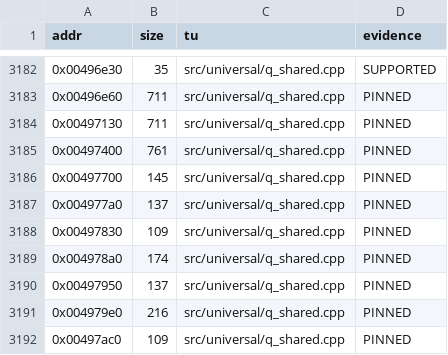
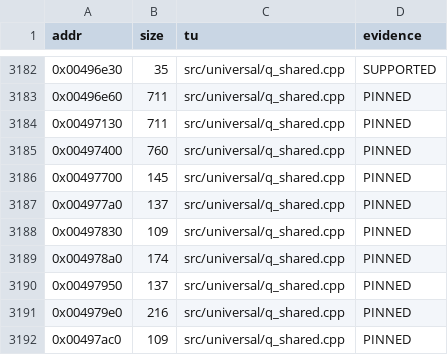
Before and after one commit to nawaftahir/cod2_wip, a TSV file: data/tu_map.tsv, drawn as a sheet; only a part is shown, gaps mark what is left out.

```diff
--- a/data/tu_map.tsv
+++ b/data/tu_map.tsv
@@ -3184,3 +3184,3 @@ addr	size	tu	evidence
 0x00497130	711	src/universal/q_shared.cpp	PINNED
-0x00497400	761	src/universal/q_shared.cpp	PINNED
+0x00497400	760	src/universal/q_shared.cpp	PINNED
 0x00497700	145	src/universal/q_shared.cpp	PINNED
```
Also changed, not shown: ledger/defer.tsv, 18 other files.
